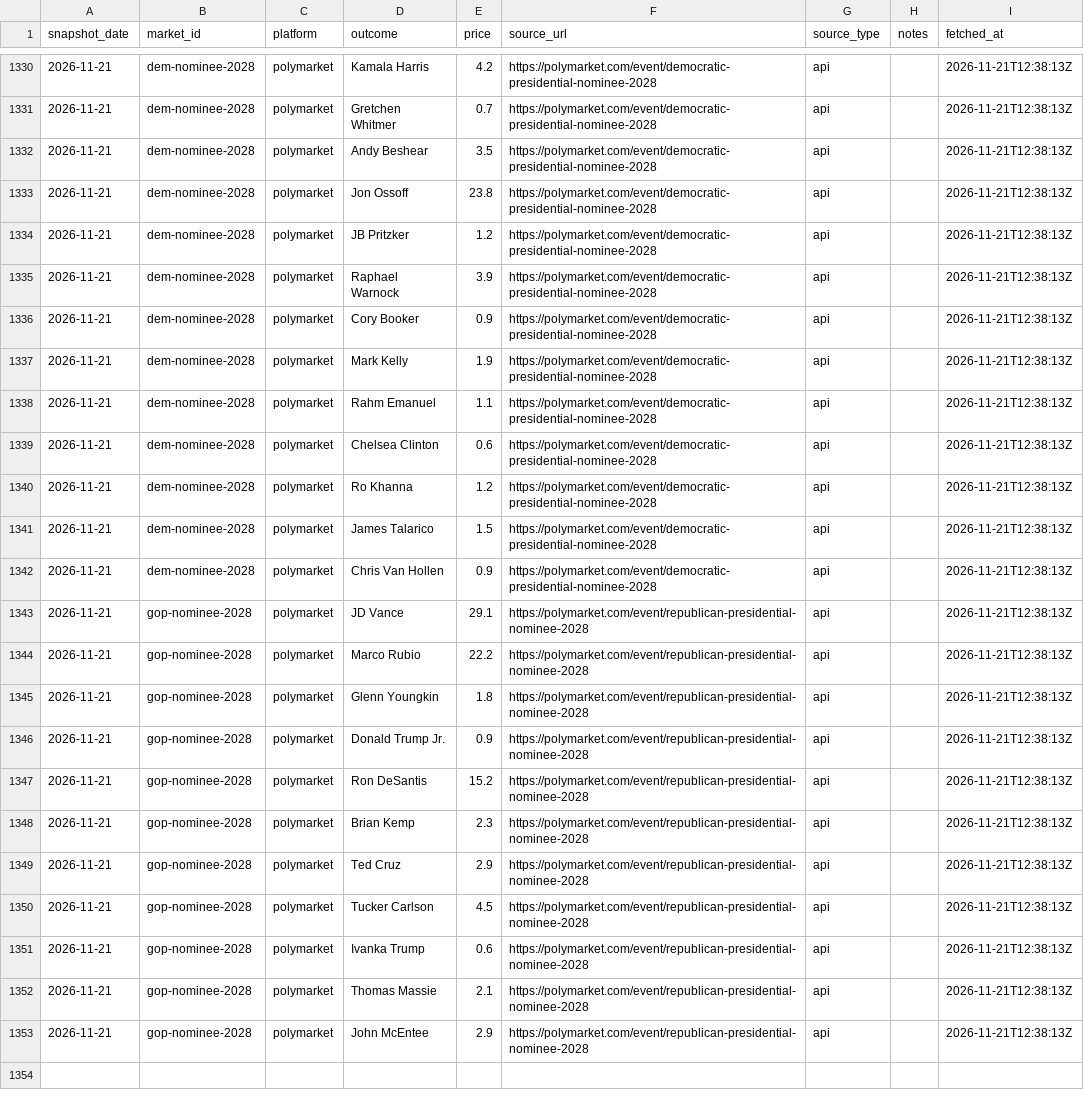
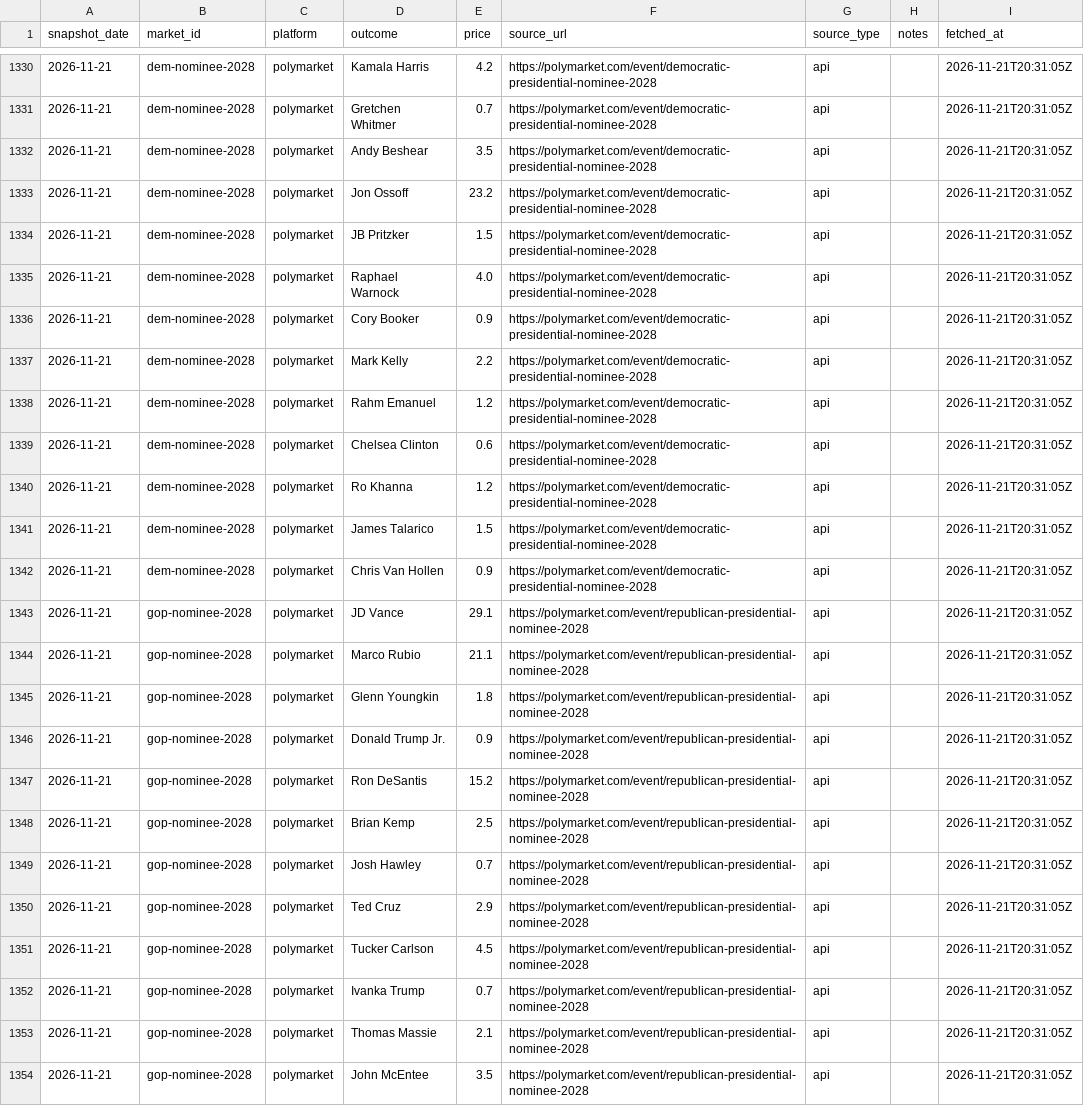
Before and after one commit to erenmentese/electionsusa, a CSV file: data/markets.csv, drawn as a sheet; only a part is shown, gaps mark what is left out; addresses are those after the commit; the diff covers the shown part only; the diff names each change by its address in the sheet, - before the commit and + after, or states it on an @@ line.

```diff
--- a/data/markets.csv
+++ b/data/markets.csv
-I1330:I1348 (fetched_at): 2026-11-21T12:38:13Z
+I1330:I1348 (fetched_at): 2026-11-21T20:31:05Z
-E1333 (price): 23.8
+E1333 (price): 23.2
-E1334 (price): 1.2
+E1334 (price): 1.5
-E1335 (price): 3.9
+E1335 (price): 4.0
-E1337 (price): 1.9
+E1337 (price): 2.2
-E1338 (price): 1.1
+E1338 (price): 1.2
-E1344 (price): 22.2
+E1344 (price): 21.1
-E1348 (price): 2.3
+E1348 (price): 2.5
+row 1349: 2026-11-21 | gop-nominee-2028 | polymarket | Josh Hawley | 0.7 | https://polymarket.com/event/republican-presidential-nominee-2028 | api |  | 2026-11-21T20:31:05Z
-I1350:I1354 (fetched_at): 2026-11-21T12:38:13Z
+I1350:I1354 (fetched_at): 2026-11-21T20:31:05Z
-E1352 (price): 0.6
+E1352 (price): 0.7
-E1354 (price): 2.9
+E1354 (price): 3.5
```
Also changed, not shown: 35 edited cells elsewhere in this file, data/polls.csv.
